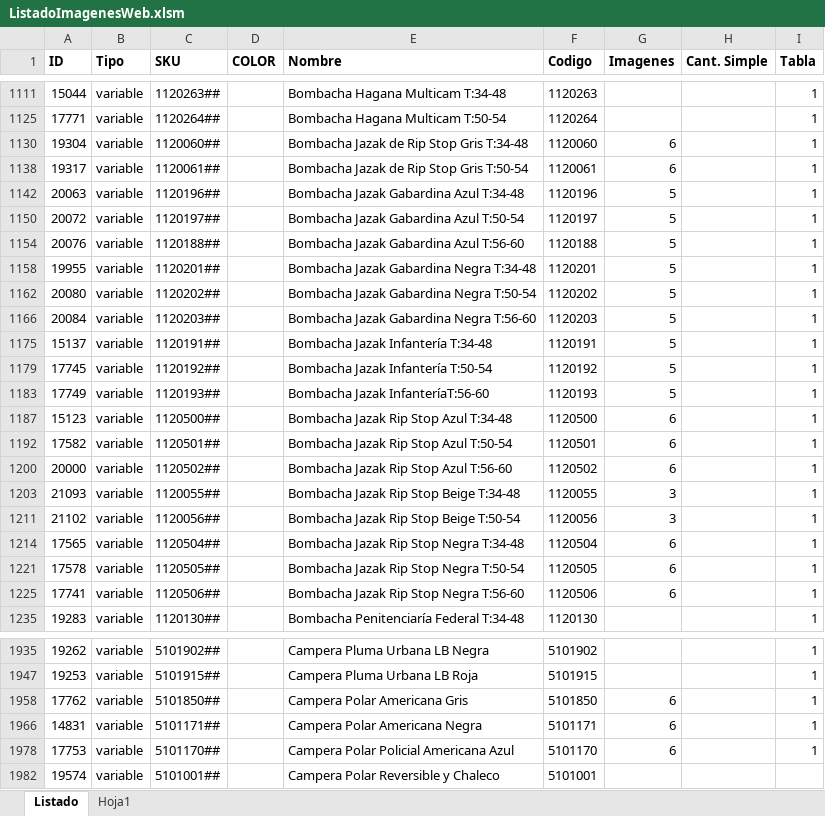
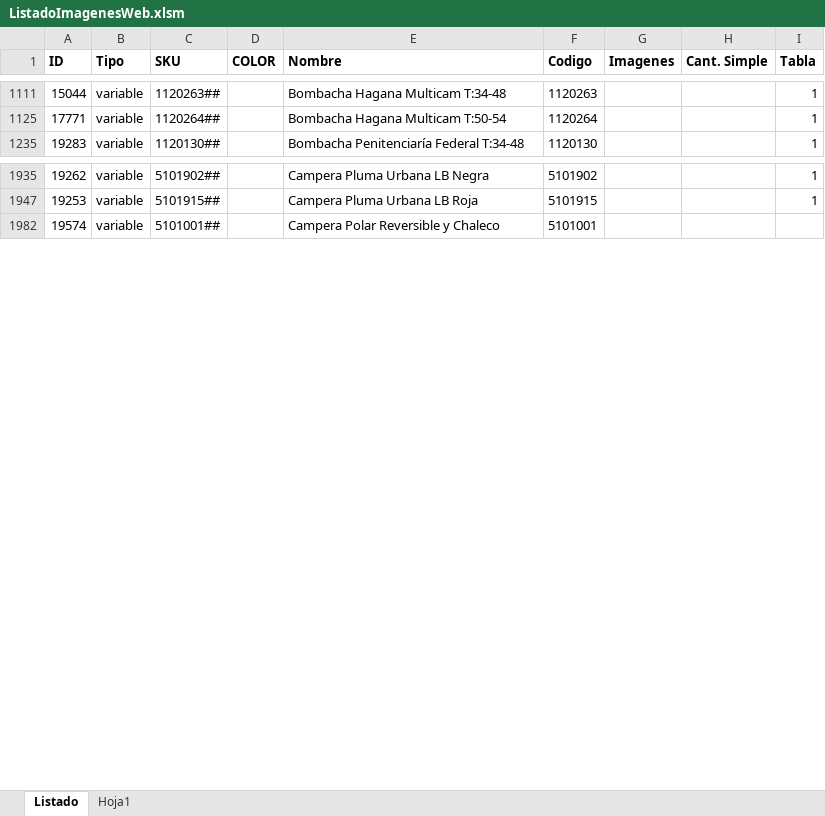
Before and after one commit to edgardoraul/archivos_bat, an Excel workbook: ListadoImagenesWeb.xlsm, sheet Listado, drawn as a sheet; only a part is shown, gaps mark what is left out; values as stored, in another font and other column widths than the file's, no borders; the diff covers the shown part only; the diff names each change by its address in the sheet, - before the commit and + after, or states it on an @@ line.

```diff
--- a/ListadoImagenesWeb.xlsm (sheet Listado)
+++ b/ListadoImagenesWeb.xlsm (sheet Listado)
@@ row 1130 hidden: 19304 | variable | 1120060## |  | Bombacha Jazak de Rip Stop Gris T:34-48 | 1120060 | 6 |  | 1 @@
@@ row 1138 hidden: 19317 | variable | 1120061## |  | Bombacha Jazak de Rip Stop Gris T:50-54 | 1120061 | 6 |  | 1 @@
@@ row 1142 hidden: 20063 | variable | 1120196## |  | Bombacha Jazak Gabardina Azul T:34-48 | 1120196 | 5 |  | 1 @@
@@ row 1150 hidden: 20072 | variable | 1120197## |  | Bombacha Jazak Gabardina Azul T:50-54 | 1120197 | 5 |  | 1 @@
@@ row 1154 hidden: 20076 | variable | 1120188## |  | Bombacha Jazak Gabardina Azul T:56-60 | 1120188 | 5 |  | 1 @@
@@ row 1158 hidden: 19955 | variable | 1120201## |  | Bombacha Jazak Gabardina Negra T:34-48 | 1120201 | 5 |  | 1 @@
@@ row 1162 hidden: 20080 | variable | 1120202## |  | Bombacha Jazak Gabardina Negra T:50-54 | 1120202 | 5 |  | 1 @@
@@ row 1166 hidden: 20084 | variable | 1120203## |  | Bombacha Jazak Gabardina Negra T:56-60 | 1120203 | 5 |  | 1 @@
@@ row 1175 hidden: 15137 | variable | 1120191## |  | Bombacha Jazak Infantería T:34-48 | 1120191 | 5 |  | 1 @@
@@ row 1179 hidden: 17745 | variable | 1120192## |  | Bombacha Jazak Infantería T:50-54 | 1120192 | 5 |  | 1 @@
@@ row 1183 hidden: 17749 | variable | 1120193## |  | Bombacha Jazak InfanteríaT:56-60 | 1120193 | 5 |  | 1 @@
@@ row 1187 hidden: 15123 | variable | 1120500## |  | Bombacha Jazak Rip Stop Azul T:34-48 | 1120500 | 6 |  | 1 @@
@@ row 1192 hidden: 17582 | variable | 1120501## |  | Bombacha Jazak Rip Stop Azul T:50-54 | 1120501 | 6 |  | 1 @@
@@ row 1200 hidden: 20000 | variable | 1120502## |  | Bombacha Jazak Rip Stop Azul T:56-60 | 1120502 | 6 |  | 1 @@
@@ row 1203 hidden: 21093 | variable | 1120055## |  | Bombacha Jazak Rip Stop Beige T:34-48 | 1120055 | 3 |  | 1 @@
@@ row 1211 hidden: 21102 | variable | 1120056## |  | Bombacha Jazak Rip Stop Beige T:50-54 | 1120056 | 3 |  | 1 @@
@@ row 1214 hidden: 17565 | variable | 1120504## |  | Bombacha Jazak Rip Stop Negra T:34-48 | 1120504 | 6 |  | 1 @@
@@ row 1221 hidden: 17578 | variable | 1120505## |  | Bombacha Jazak Rip Stop Negra T:50-54 | 1120505 | 6 |  | 1 @@
@@ row 1225 hidden: 17741 | variable | 1120506## |  | Bombacha Jazak Rip Stop Negra T:56-60 | 1120506 | 6 |  | 1 @@
@@ row 1958 hidden: 17762 | variable | 5101850## |  | Campera Polar Americana Gris | 5101850 | 6 |  | 1 @@
@@ row 1966 hidden: 14831 | variable | 5101171## |  | Campera Polar Americana Negra | 5101171 | 6 |  | 1 @@
@@ row 1978 hidden: 17753 | variable | 5101170## |  | Campera Polar Policial Americana Azul | 5101170 | 6 |  | 1 @@
```
Also changed, not shown: 6 hidden or unhidden rows and 5 edited cells elsewhere in this sheet.
